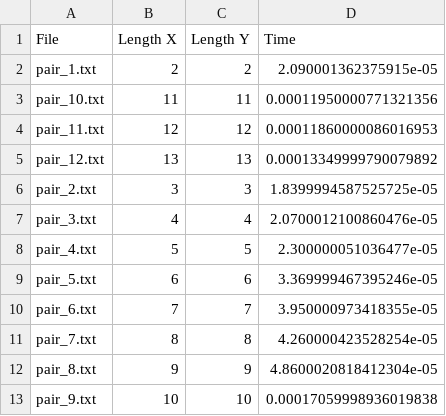
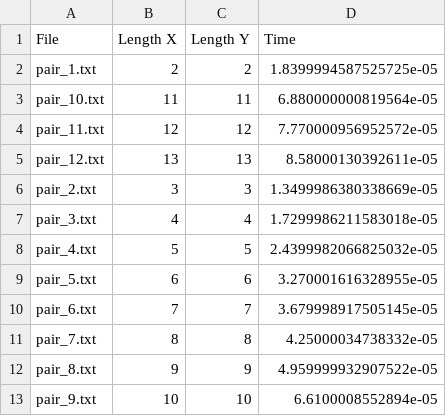
Before and after one commit to OrtegaRehbach/Proyecto02ADA, a CSV file: times/dp_easy.csv, drawn as a sheet.

Commit message:
fix: records

```diff
--- a/times/dp_easy.csv
+++ b/times/dp_easy.csv
@@ -1,13 +1,13 @@
 File,Length X,Length Y,Time
-pair_1.txt,2,2,2.090001362375915e-05
-pair_10.txt,11,11,0.00011950000771321356
-pair_11.txt,12,12,0.00011860000086016953
-pair_12.txt,13,13,0.00013349999790079892
-pair_2.txt,3,3,1.8399994587525725e-05
-pair_3.txt,4,4,2.0700012100860476e-05
-pair_4.txt,5,5,2.300000051036477e-05
-pair_5.txt,6,6,3.369999467395246e-05
-pair_6.txt,7,7,3.950000973418355e-05
-pair_7.txt,8,8,4.260000423528254e-05
-pair_8.txt,9,9,4.8600020818412304e-05
-pair_9.txt,10,10,0.00017059998936019838
+pair_1.txt,2,2,1.8399994587525725e-05
+pair_10.txt,11,11,6.880000000819564e-05
+pair_11.txt,12,12,7.770000956952572e-05
+pair_12.txt,13,13,8.58000130392611e-05
+pair_2.txt,3,3,1.3499986380338669e-05
+pair_3.txt,4,4,1.7299986211583018e-05
+pair_4.txt,5,5,2.4399982066825032e-05
+pair_5.txt,6,6,3.270001616328955e-05
+pair_6.txt,7,7,3.679998917505145e-05
+pair_7.txt,8,8,4.25000034738332e-05
+pair_8.txt,9,9,4.959999932907522e-05
+pair_9.txt,10,10,6.6100008552894e-05
```
